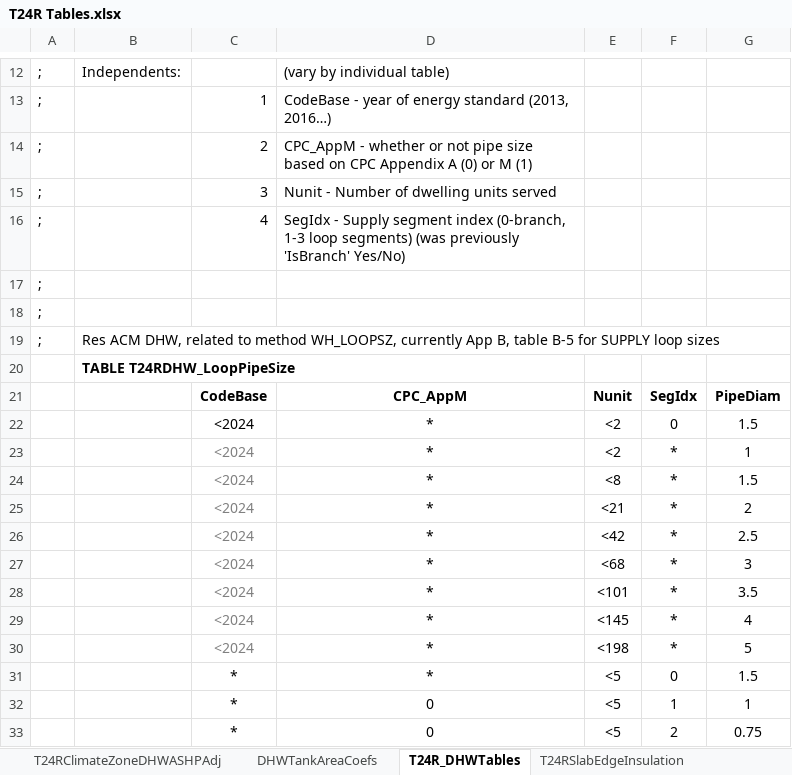
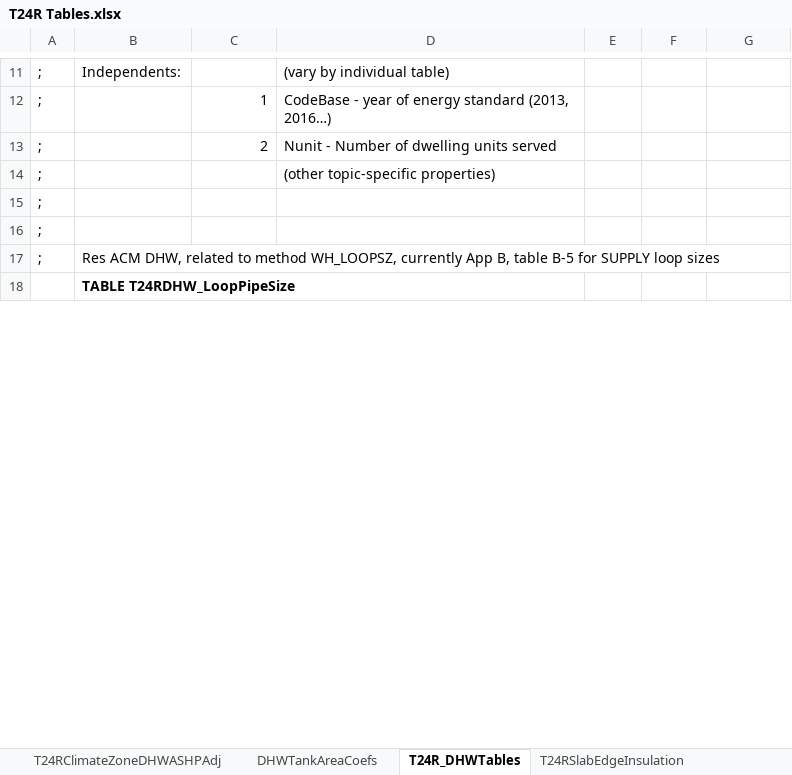
Before and after one commit to bigladder/CBECC, an Excel workbook: RulesetSrc/T24SFam/To-Docu/T24R Tables.xlsx, sheet T24R_DHWTables, drawn as a sheet; only a part is shown, gaps mark what is left out; values as stored, in another font and other column widths than the file's, no borders; removed rows and columns are numbered as before the commit, all else as after; the diff covers the shown part only; the diff names each change by its address in the sheet, - before the commit and + after, or states it on an @@ line.

```diff
--- a/RulesetSrc/T24SFam/To-Docu/T24R Tables.xlsx (sheet T24R_DHWTables)
+++ b/RulesetSrc/T24SFam/To-Docu/T24R Tables.xlsx (sheet T24R_DHWTables)
-D13: CPC_AppM - whether or not pipe size based on CPC Appendix A (0) or M (1)
+D13: Nunit - Number of dwelling units served
-C14: 3
+C14: (empty)
-D14: Nunit - Number of dwelling units served
+D14: (other topic-specific properties)
-row 16: ; |  | 4 | SegIdx - Supply segment index (0-branch, 1-3 loop segments) (was previously 'IsBranch' Yes/No)
-row 21:  |  | CodeBase | CPC_AppM | Nunit | SegIdx | PipeDiam
-row 22:  |  | <2024 | * | <2 | 0 | 1.5
-row 23:  |  | <2024 | * | <2 | * | 1
-row 24:  |  | <2024 | * | <8 | * | 1.5
-row 25:  |  | <2024 | * | <21 | * | 2
-row 26:  |  | <2024 | * | <42 | * | 2.5
-row 27:  |  | <2024 | * | <68 | * | 3
-row 28:  |  | <2024 | * | <101 | * | 3.5
-row 29:  |  | <2024 | * | <145 | * | 4
-row 30:  |  | <2024 | * | <198 | * | 5
-row 31:  |  | * | * | <5 | 0 | 1.5
-row 32:  |  | * | 0 | <5 | 1 | 1
-row 33:  |  | * | 0 | <5 | 2 | 0.75
```
Also changed, not shown: 8 added rows, 51 removed rows and 7 edited cells elsewhere in this sheet, 14 other files.
